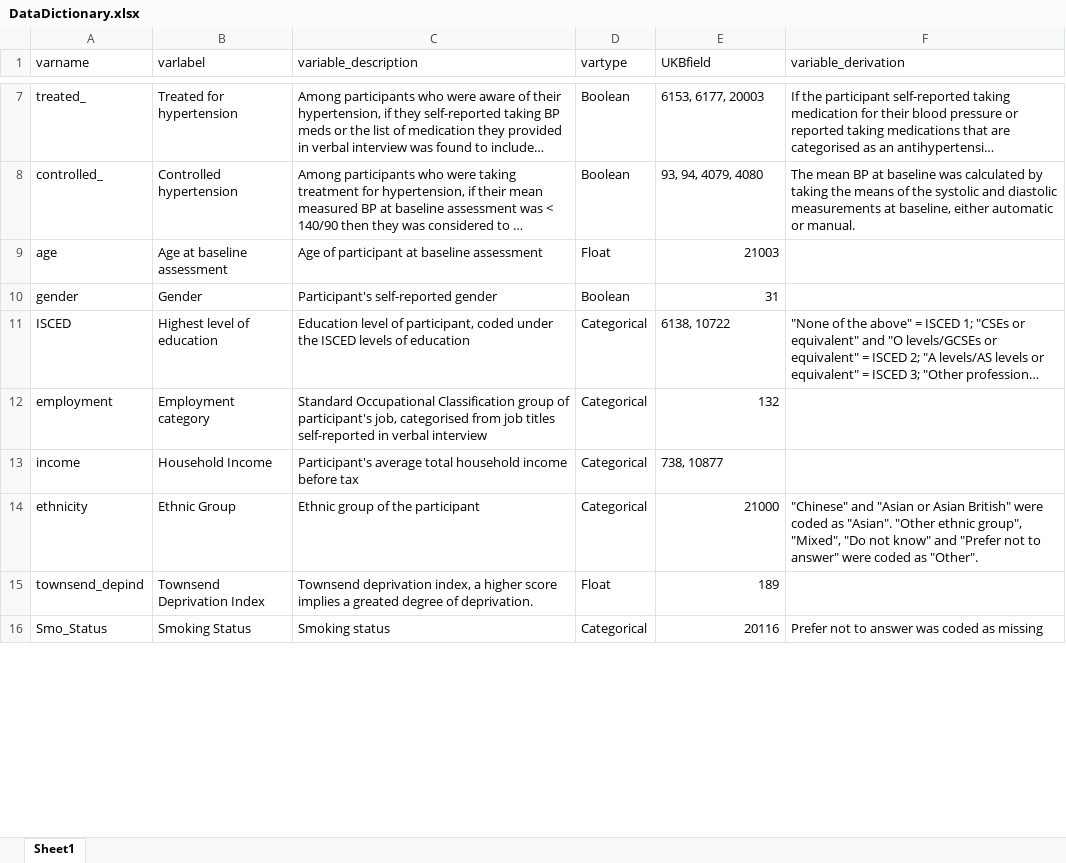
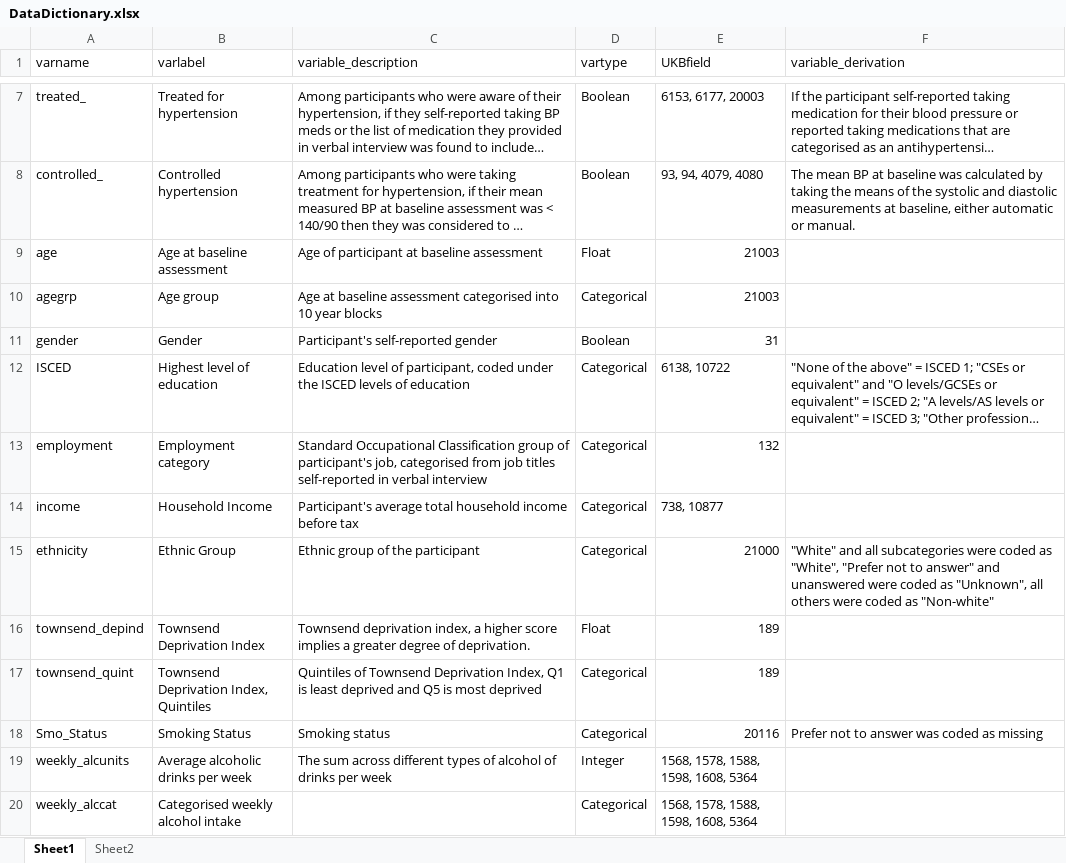
Before and after one commit to 2cjenn/test, an Excel workbook: Data Management/DataDictionary/DataDictionary.xlsx, sheet Sheet1, drawn as a sheet; only a part is shown, gaps mark what is left out; long unchanged cells end in …; values as stored, in another font and other column widths than the file's, no borders; addresses are those after the commit; the diff covers the shown part only; the diff names each change by its address in the sheet, - before the commit and + after, or states it on an @@ line.

Commit message:
Updated data dictionary to contain all variables in latest analysis, and sent to Neo

```diff
--- a/Data Management/DataDictionary/DataDictionary.xlsx (sheet Sheet1)
+++ b/Data Management/DataDictionary/DataDictionary.xlsx (sheet Sheet1)
+sheet tab: Sheet2
+row 10: agegrp | Age group | Age at baseline assessment categorised into 10 year blocks | Categorical | 21003
-F15 (variable_derivation): "Chinese" and "Asian or Asian British" were coded as "Asian". "Other ethnic group", "Mixed", "Do not know" and "Prefer not to answer" were coded as "Other".
+F15 (variable_derivation): "White" and all subcategories were coded as "White", "Prefer not to answer" and unanswered were coded as "Unknown", all others were coded as "Non-white"
-C16 (variable_description): …implies a greated degree of…
+C16 (variable_description): …implies a greater degree of…
+row 17: townsend_quint | Townsend Deprivation Index, Quintiles | Quintiles of Townsend Deprivation Index, Q1 is least deprived and Q5 is most deprived | Categorical | 189
+row 19: weekly_alcunits | Average alcoholic drinks per week | The sum across different types of alcohol of drinks per week | Integer | 1568, 1578, 1588, 1598, 1608, 5364
+row 20: weekly_alccat | Categorised weekly alcohol intake |  | Categorical | 1568, 1578, 1588, 1598, 1608, 5364
```
Also changed, not shown: 6 added rows, 1 removed row and 1 edited cell elsewhere in this sheet, 2 other files.
